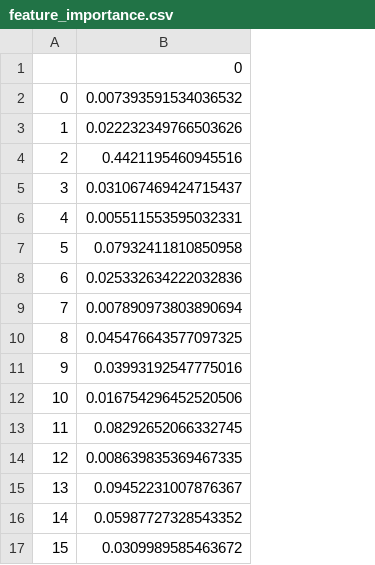
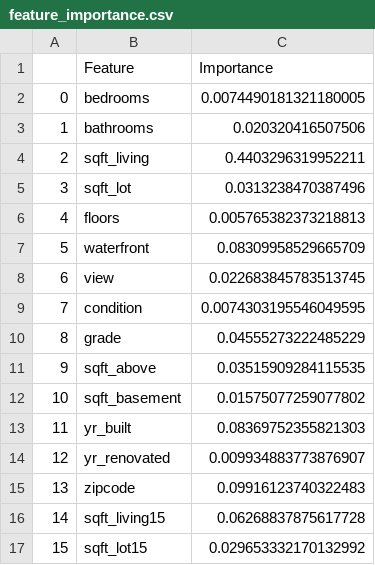
Before and after one commit to LucasTrost/Ironhack-MidBootProject, a CSV file: datasets/feature_importance.csv, drawn as a sheet; removed rows and columns are numbered as before the commit, all else as after; the diff names each change by its address in the sheet, - before the commit and + after, or states it on an @@ line.

```diff
--- a/datasets/feature_importance.csv
+++ b/datasets/feature_importance.csv
-column B (0), rows 2-17: 0.007393591534036532 | 0.022232349766503626 | 0.4421195460945516 | 0.031067469424715437 | 0.005511553595032331 | 0.07932411810850958 | 0.025332634222032836 | 0.007890973803890694 | 0.045476643577097325 | 0.03993192547775016 | 0.016754296452520506 | 0.08292652066332745 | 0.008639835369467335 | 0.09452231007876367 | 0.05987727328543352 | 0.0309989585463672
+column B (Feature), rows 2-17: bedrooms | bathrooms | sqft_living | sqft_lot | floors | waterfront | view | condition | grade | sqft_above | sqft_basement | yr_built | yr_renovated | zipcode | sqft_living15 | sqft_lot15
+column C (Importance), rows 2-17: 0.0074490181321180005 | 0.020320416507506 | 0.4403296319952211 | 0.0313238470387496 | 0.005765382373218813 | 0.08309958529665709 | 0.022683845783513745 | 0.0074303195546049595 | 0.04555273222485229 | 0.03515909284115535 | 0.01575077259077802 | 0.08369752355821303 | 0.009934883773876907 | 0.09916123740322483 | 0.06268837875617728 | 0.029653332170132992
```
Also changed, not shown: 6 other files.
